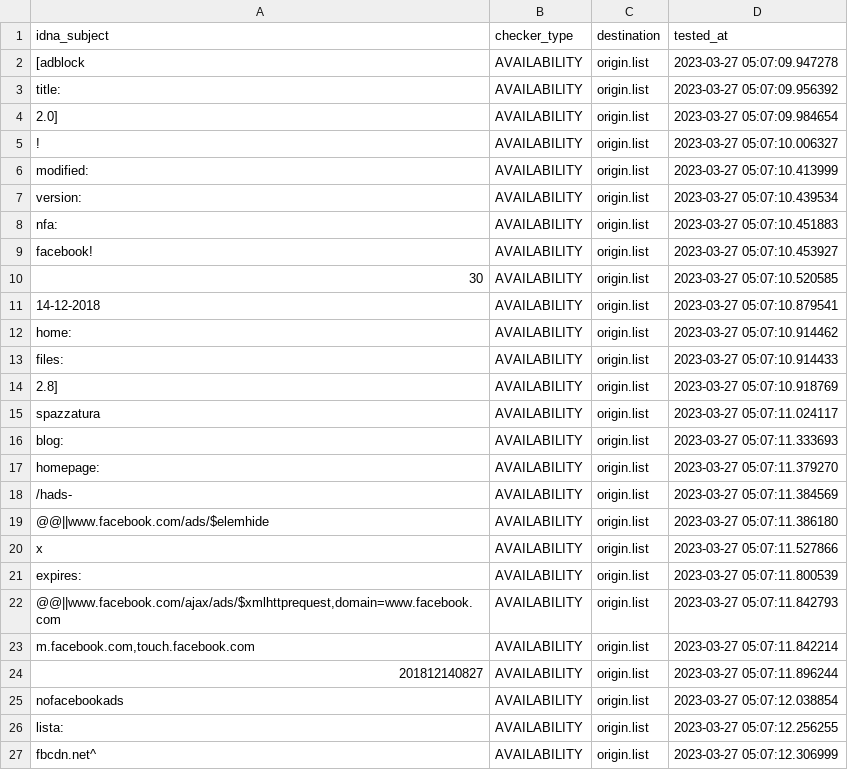
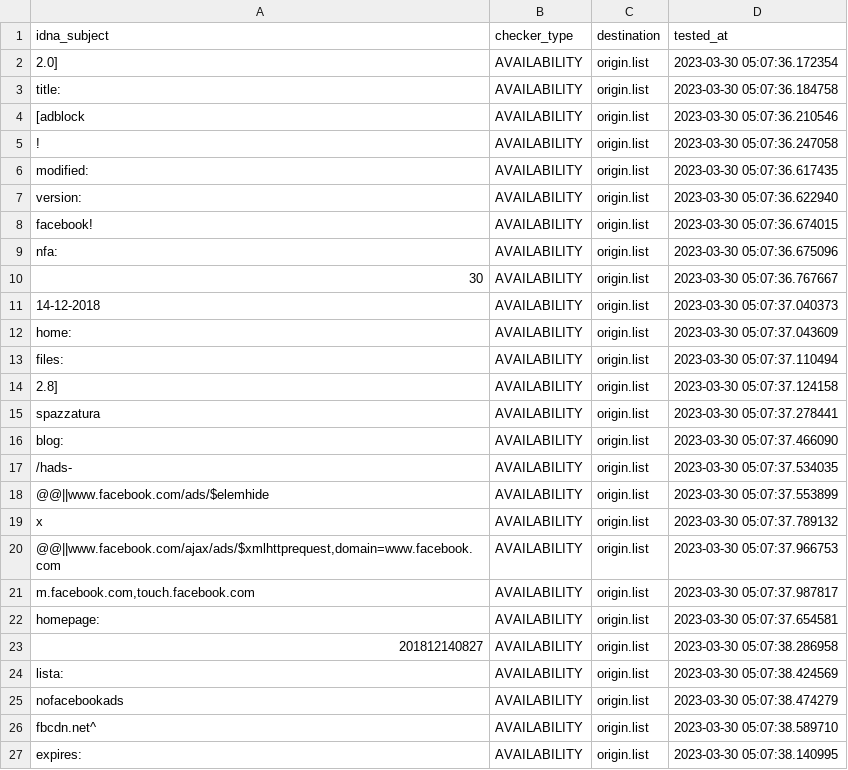
Before and after one commit to dead-hosts/xfiles_facebook_git_gioxx, a CSV file: .pyfunceble/inactive.csv, drawn as a sheet; only a part is shown; the diff covers the shown part only.

```diff
--- a/.pyfunceble/inactive.csv
+++ b/.pyfunceble/inactive.csv
@@ -1,27 +1,27 @@
 idna_subject,checker_type,destination,tested_at
-[adblock,AVAILABILITY,origin.list,2023-03-27 05:07:09.947278
-title:,AVAILABILITY,origin.list,2023-03-27 05:07:09.956392
-2.0],AVAILABILITY,origin.list,2023-03-27 05:07:09.984654
-!,AVAILABILITY,origin.list,2023-03-27 05:07:10.006327
-modified:,AVAILABILITY,origin.list,2023-03-27 05:07:10.413999
-version:,AVAILABILITY,origin.list,2023-03-27 05:07:10.439534
-nfa:,AVAILABILITY,origin.list,2023-03-27 05:07:10.451883
-facebook!,AVAILABILITY,origin.list,2023-03-27 05:07:10.453927
-30,AVAILABILITY,origin.list,2023-03-27 05:07:10.520585
-14-12-2018,AVAILABILITY,origin.list,2023-03-27 05:07:10.879541
-home:,AVAILABILITY,origin.list,2023-03-27 05:07:10.914462
-files:,AVAILABILITY,origin.list,2023-03-27 05:07:10.914433
-2.8],AVAILABILITY,origin.list,2023-03-27 05:07:10.918769
-spazzatura,AVAILABILITY,origin.list,2023-03-27 05:07:11.024117
-blog:,AVAILABILITY,origin.list,2023-03-27 05:07:11.333693
-homepage:,AVAILABILITY,origin.list,2023-03-27 05:07:11.379270
-/hads-,AVAILABILITY,origin.list,2023-03-27 05:07:11.384569
-@@||www.facebook.com/ads/$elemhide,AVAILABILITY,origin.list,2023-03-27 05:07:11.386180
-x,AVAILABILITY,origin.list,2023-03-27 05:07:11.527866
-expires:,AVAILABILITY,origin.list,2023-03-27 05:07:11.800539
-"@@||www.facebook.com/ajax/ads/$xmlhttprequest,domain=www.facebook.com",AVAILABILITY,origin.list,2023-03-27 05:07:11.842793
-"m.facebook.com,touch.facebook.com",AVAILABILITY,origin.list,2023-03-27 05:07:11.842214
-201812140827,AVAILABILITY,origin.list,2023-03-27 05:07:11.896244
-nofacebookads,AVAILABILITY,origin.list,2023-03-27 05:07:12.038854
-lista:,AVAILABILITY,origin.list,2023-03-27 05:07:12.256255
-fbcdn.net^,AVAILABILITY,origin.list,2023-03-27 05:07:12.306999
+2.0],AVAILABILITY,origin.list,2023-03-30 05:07:36.172354
+title:,AVAILABILITY,origin.list,2023-03-30 05:07:36.184758
+[adblock,AVAILABILITY,origin.list,2023-03-30 05:07:36.210546
+!,AVAILABILITY,origin.list,2023-03-30 05:07:36.247058
+modified:,AVAILABILITY,origin.list,2023-03-30 05:07:36.617435
+version:,AVAILABILITY,origin.list,2023-03-30 05:07:36.622940
+facebook!,AVAILABILITY,origin.list,2023-03-30 05:07:36.674015
+nfa:,AVAILABILITY,origin.list,2023-03-30 05:07:36.675096
+30,AVAILABILITY,origin.list,2023-03-30 05:07:36.767667
+14-12-2018,AVAILABILITY,origin.list,2023-03-30 05:07:37.040373
+home:,AVAILABILITY,origin.list,2023-03-30 05:07:37.043609
+files:,AVAILABILITY,origin.list,2023-03-30 05:07:37.110494
+2.8],AVAILABILITY,origin.list,2023-03-30 05:07:37.124158
+spazzatura,AVAILABILITY,origin.list,2023-03-30 05:07:37.278441
+blog:,AVAILABILITY,origin.list,2023-03-30 05:07:37.466090
+/hads-,AVAILABILITY,origin.list,2023-03-30 05:07:37.534035
+@@||www.facebook.com/ads/$elemhide,AVAILABILITY,origin.list,2023-03-30 05:07:37.553899
+x,AVAILABILITY,origin.list,2023-03-30 05:07:37.789132
+"@@||www.facebook.com/ajax/ads/$xmlhttprequest,domain=www.facebook.com",AVAILABILITY,origin.list,2023-03-30 05:07:37.966753
+"m.facebook.com,touch.facebook.com",AVAILABILITY,origin.list,2023-03-30 05:07:37.987817
+homepage:,AVAILABILITY,origin.list,2023-03-30 05:07:37.654581
+201812140827,AVAILABILITY,origin.list,2023-03-30 05:07:38.286958
+lista:,AVAILABILITY,origin.list,2023-03-30 05:07:38.424569
+nofacebookads,AVAILABILITY,origin.list,2023-03-30 05:07:38.474279
+fbcdn.net^,AVAILABILITY,origin.list,2023-03-30 05:07:38.589710
+expires:,AVAILABILITY,origin.list,2023-03-30 05:07:38.140995
```
Also changed, not shown: 1 added row, 1 removed row and 5 edited cells elsewhere in this file, 7 other files.
